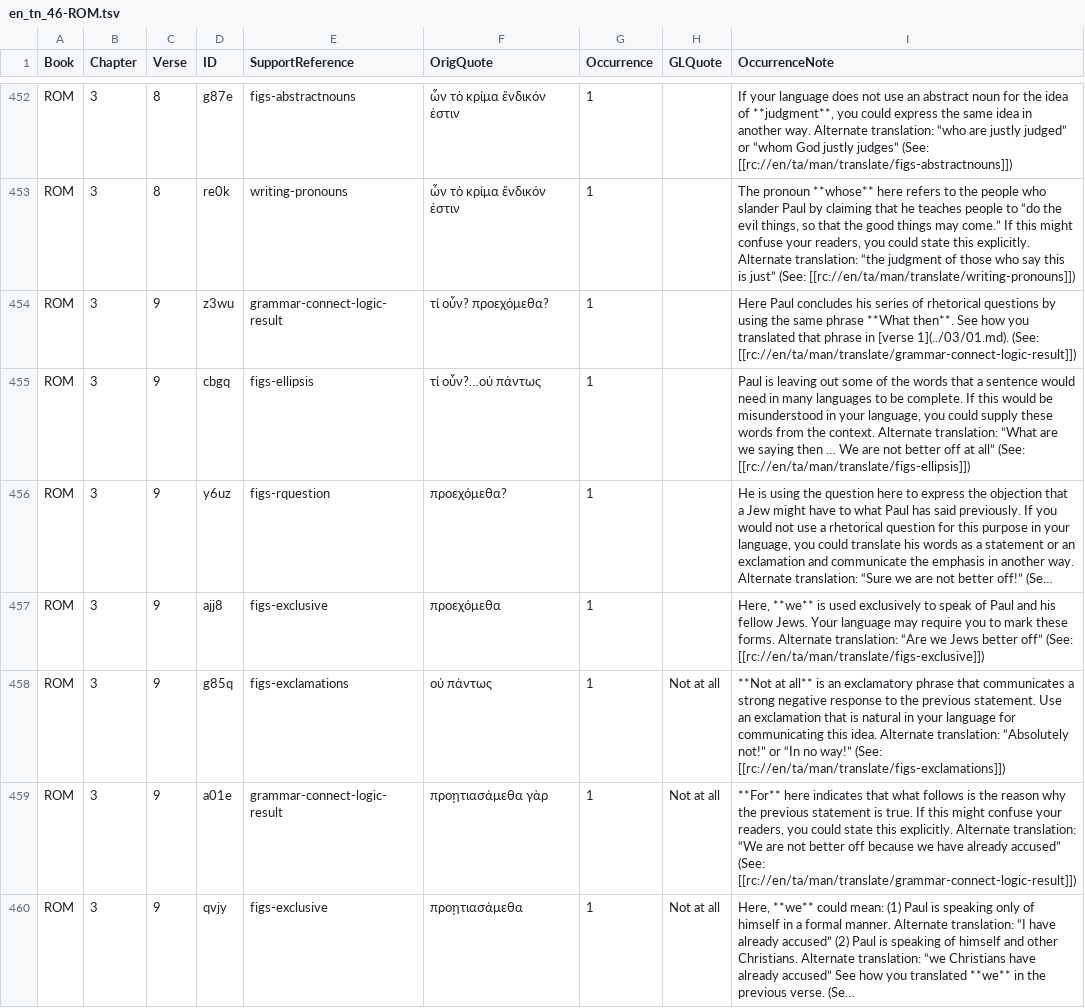
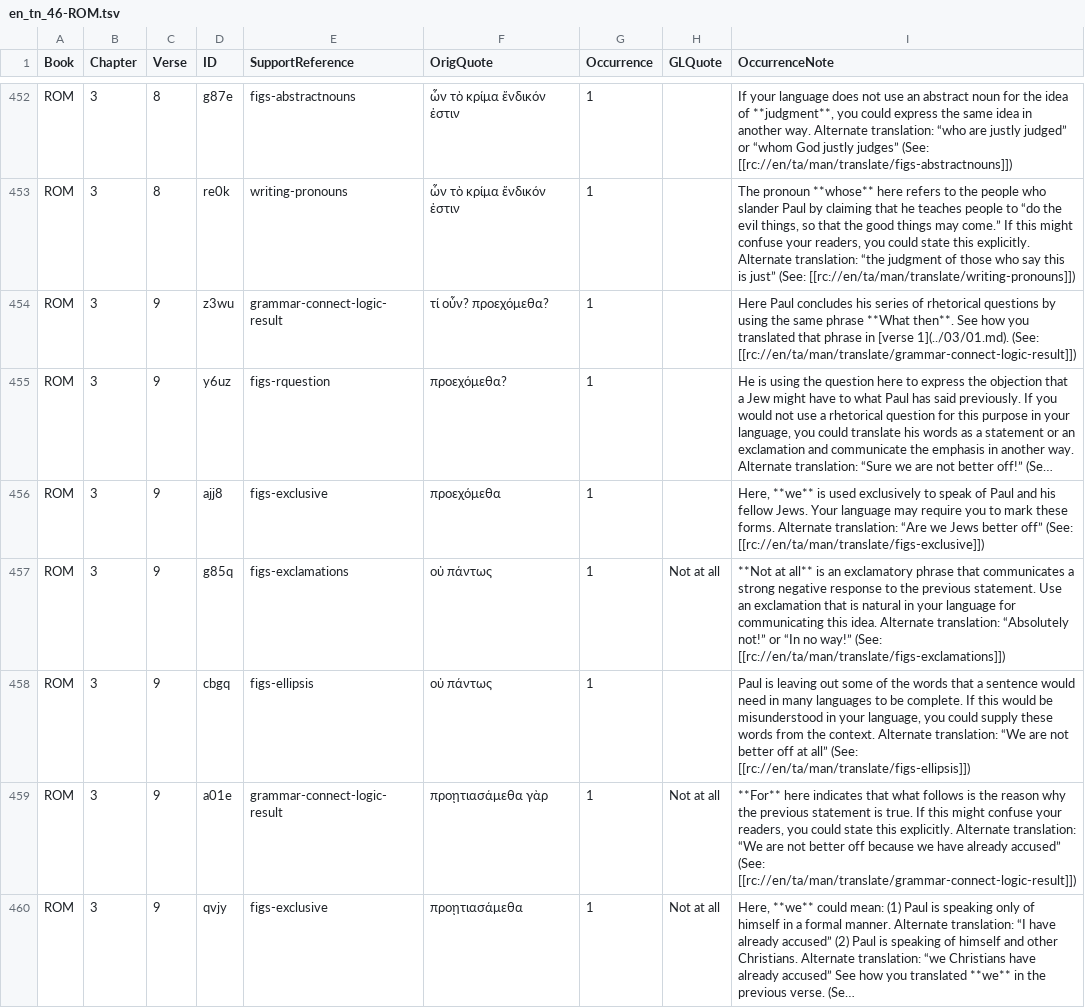
Before and after one commit to richmahn/en_tn, a TSV file: en_tn_46-ROM.tsv, drawn as a sheet; only a part is shown, gaps mark what is left out; long unchanged cells end in …; removed rows and columns are numbered as before the commit, all else as after; the diff names each change by its address in the sheet, - before the commit and + after, or states it on an @@ line.

Commit message:
Edit 'en_tn_46-ROM.tsv' using 'tc-create-app'

```diff
--- a/en_tn_46-ROM.tsv
+++ b/en_tn_46-ROM.tsv
-row 455: ROM | 3 | 9 | cbgq | figs-ellipsis | τί οὖν?…οὐ πάντως | 1 |  | Paul is leaving out some of the words that a sentence would need in many languages to be complete. If this would be misunderstood in your language, you could supply these words from the context. Alternate translation: “What are we saying then … We are not better off at all” (See: [[rc://en/ta/man/translate/figs-ellipsis]])
+row 458: ROM | 3 | 9 | cbgq | figs-ellipsis | οὐ πάντως | 1 |  | Paul is leaving out some of the words that a sentence would need in many languages to be complete. If this would be misunderstood in your language, you could supply these words from the context. Alternate translation: “We are not better off at all” (See: [[rc://en/ta/man/translate/figs-ellipsis]])
```
